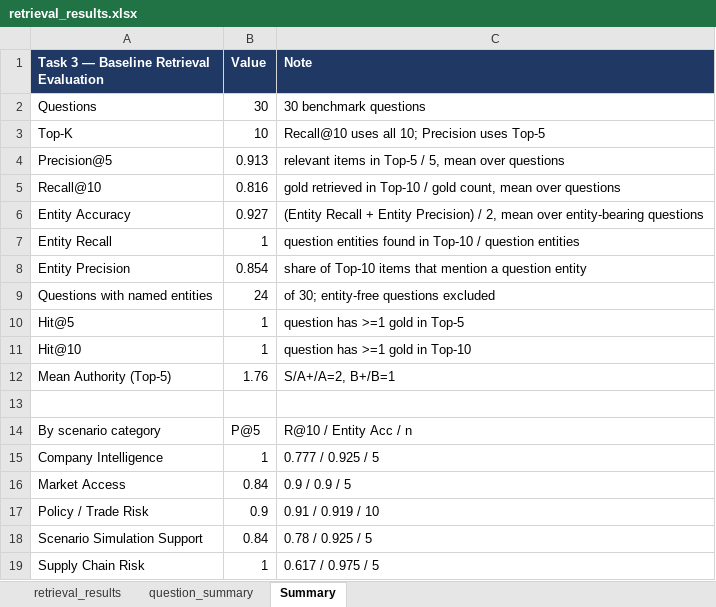
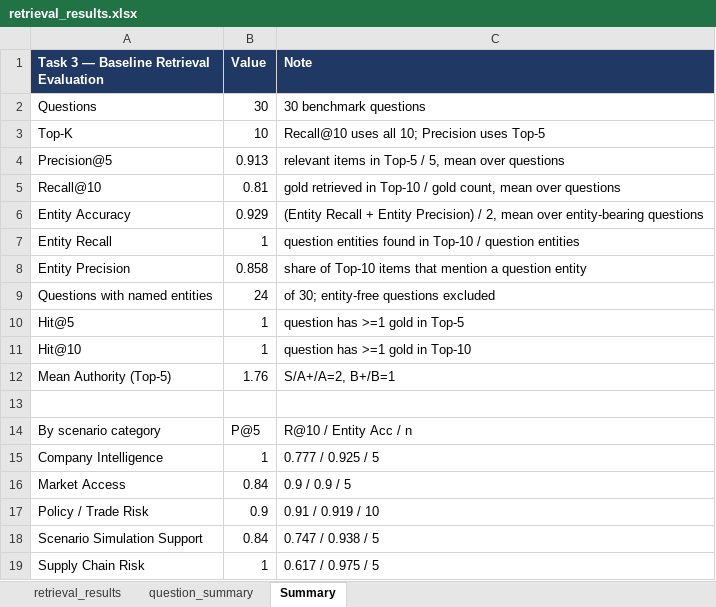
Before and after one commit to RiaYanvv/project, an Excel workbook: data/evaluation/retrieval_results.xlsx, sheet Summary, drawn as a sheet; values as stored, in another font and other column widths than the file's, no borders; the diff names each change by its address in the sheet, - before the commit and + after, or states it on an @@ line.

```diff
--- a/data/evaluation/retrieval_results.xlsx (sheet Summary)
+++ b/data/evaluation/retrieval_results.xlsx (sheet Summary)
-B5 (Value): 0.816
+B5 (Value): 0.81
-B6 (Value): 0.927
+B6 (Value): 0.929
-B8 (Value): 0.854
+B8 (Value): 0.858
-C18 (Note): 0.78 / 0.925 / 5
+C18 (Note): 0.747 / 0.938 / 5
```
Also changed, not shown: sheet retrieval_results, sheet question_summary, data/evaluation/evidence_quality_test.xlsx, data/evaluation/historical_case_benchmark.xlsx, 20 other files.
